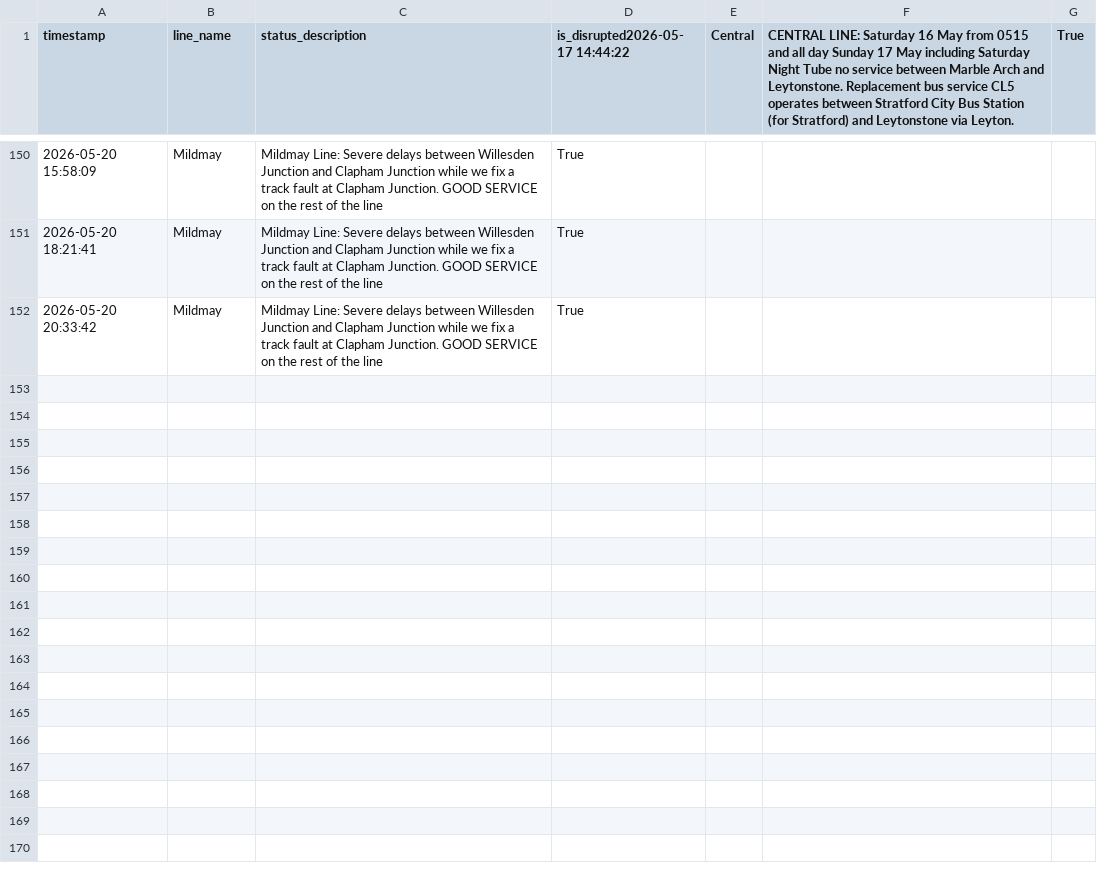
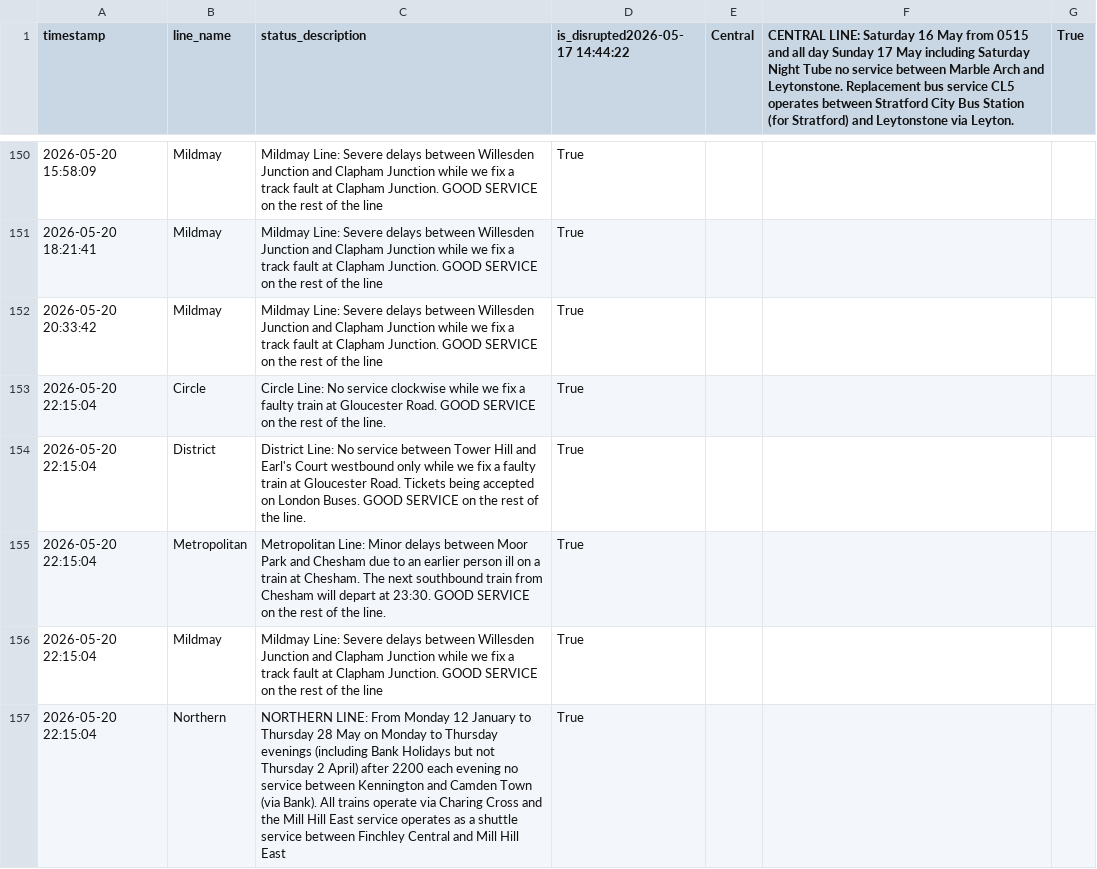
Before and after one commit to CharleyYeung/Data_Analysis, a CSV file: TfL-Realtime-Track/disruption_history.csv, drawn as a sheet; only a part is shown, gaps mark what is left out; the diff names each change by its address in the sheet, - before the commit and + after, or states it on an @@ line.

```diff
--- a/TfL-Realtime-Track/disruption_history.csv
+++ b/TfL-Realtime-Track/disruption_history.csv
+row 153: 2026-05-20 22:15:04 | Circle | Circle Line: No service clockwise while we fix a faulty train at Gloucester Road. GOOD SERVICE on the rest of the line. | True
+row 154: 2026-05-20 22:15:04 | District | District Line: No service between Tower Hill and Earl's Court westbound only while we fix a faulty train at Gloucester Road. Tickets being accepted on London Buses. GOOD SERVICE on the rest of the line. | True
+row 155: 2026-05-20 22:15:04 | Metropolitan | Metropolitan Line: Minor delays between Moor Park and Chesham due to an earlier person ill on a train at Chesham. The next southbound train from Chesham will depart at 23:30. GOOD SERVICE on the rest of the line. | True
+row 156: 2026-05-20 22:15:04 | Mildmay | Mildmay Line: Severe delays between Willesden Junction and Clapham Junction while we fix a track fault at Clapham Junction. GOOD SERVICE on the rest of the line | True
+row 157: 2026-05-20 22:15:04 | Northern | NORTHERN LINE: From Monday 12 January to Thursday 28 May on Monday to Thursday evenings (including Bank Holidays but not Thursday 2 April) after 2200 each evening no service between Kennington and Camden Town (via Bank). All trains operate via Charing Cross and the Mill Hill East service operates as a shuttle service between Finchley Central and Mill Hill East | True
```
Also changed, not shown: 1 other file.
